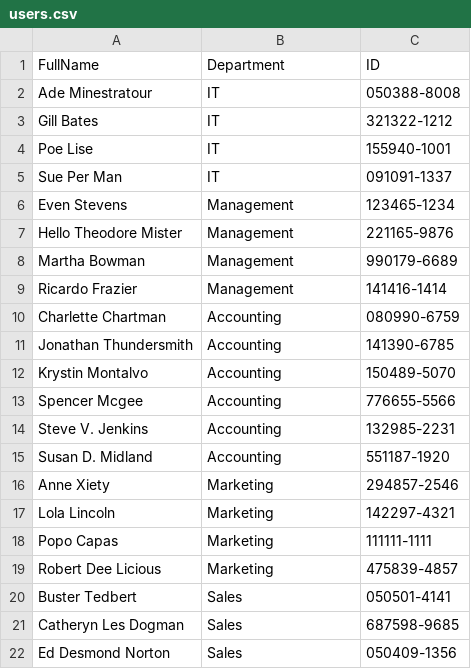
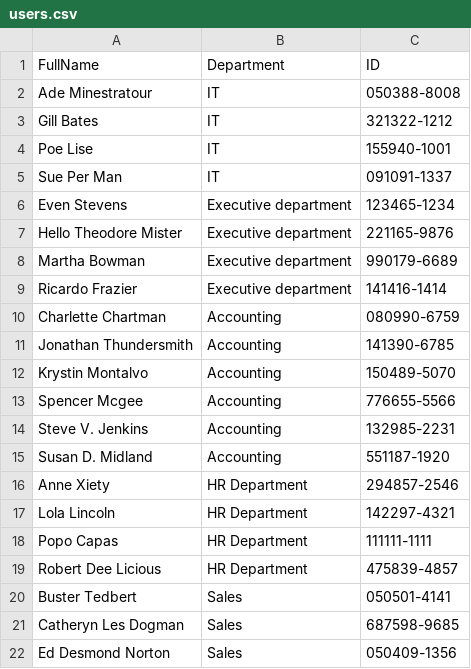
Before and after one commit to einararnar/NTVFinal, a CSV file: Csv/users.csv, drawn as a sheet; only a part is shown.

Commit message:
Update User script and csv
Updated some user departments in csv,
updated variable in script

```diff
--- a/Csv/users.csv
+++ b/Csv/users.csv
@@ -5,6 +5,6 @@ Poe Lise,IT,155940-1001
 Sue Per Man,IT,091091-1337
-Even Stevens,Management,123465-1234
-Hello Theodore Mister,Management,221165-9876
-Martha Bowman,Management,990179-6689
-Ricardo Frazier,Management,141416-1414
+Even Stevens,Executive department,123465-1234
+Hello Theodore Mister,Executive department,221165-9876
+Martha Bowman,Executive department,990179-6689
+Ricardo Frazier,Executive department,141416-1414
 Charlette Chartman,Accounting,080990-6759
@@ -15,6 +15,6 @@ Steve V. Jenkins,Accounting,132985-2231
 Susan D. Midland,Accounting,551187-1920
-Anne Xiety,Marketing,294857-2546
-Lola Lincoln,Marketing,142297-4321
-Popo Capas,Marketing,111111-1111
-Robert Dee Licious,Marketing,475839-4857
+Anne Xiety,HR Department,294857-2546
+Lola Lincoln,HR Department,142297-4321
+Popo Capas,HR Department,111111-1111
+Robert Dee Licious,HR Department,475839-4857
 Buster Tedbert,Sales,050501-4141
```
Also changed, not shown: 1 other file.
